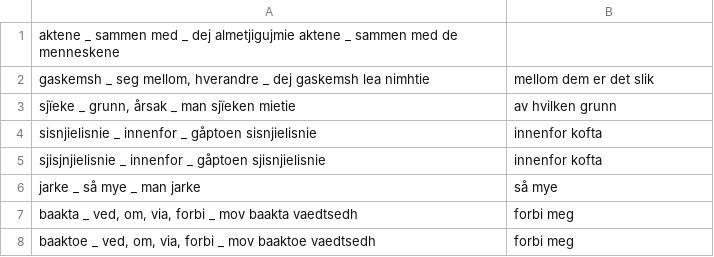
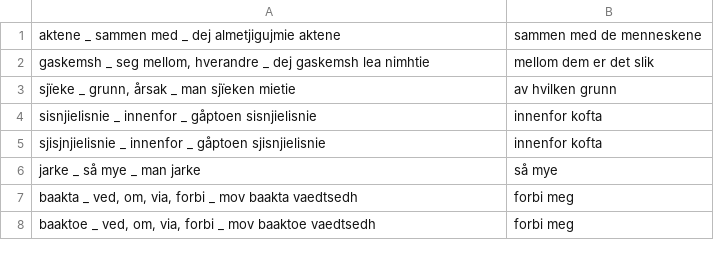
Before and after one commit to giellalt/dict-sma-mul, a CSV file: inc/Todo_jan2011/20101221_po_toXMLize.csv, drawn as a sheet; removed rows and columns are numbered as before the commit, all else as after; the diff names each change by its address in the sheet, - before the commit and + after, or states it on an @@ line.

Commit message:
separator correction

```diff
--- a/inc/Todo_jan2011/20101221_po_toXMLize.csv
+++ b/inc/Todo_jan2011/20101221_po_toXMLize.csv
-row 1: aktene _ sammen med _ dej almetjigujmie aktene _ sammen med de menneskene
+row 1: aktene _ sammen med _ dej almetjigujmie aktene | sammen med de menneskene
```
